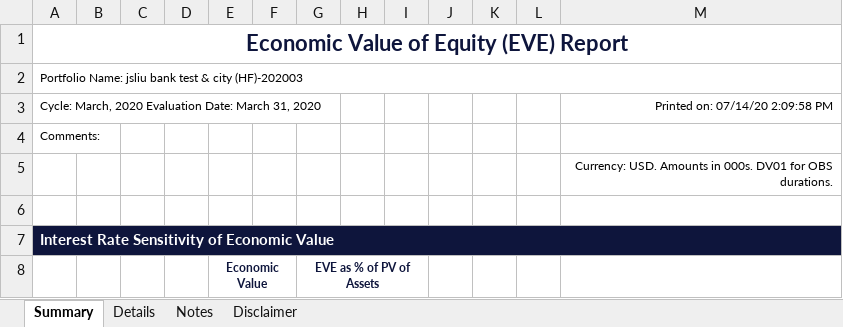
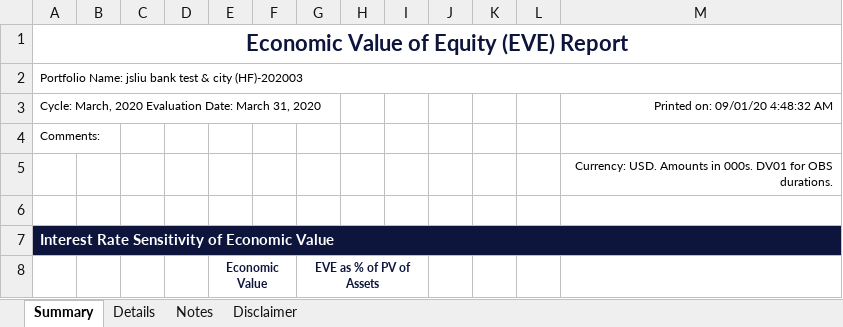
Before and after one commit to jasenliu/AutoTHCN, an Excel workbook: lib/report/benchmark_report/web14/exl/202003/jsliu__bank_test_&_city_(HF)(202003)_EVE.xlsx, sheet Summary, drawn as a sheet; only a part is shown; values as stored, in another font and other column widths than the file's, no borders; charts and pictures not drawn; the diff names each change by its address in the sheet, - before the commit and + after, or states it on an @@ line.

```diff
--- a/lib/report/benchmark_report/web14/exl/202003/jsliu__bank_test_&_city_(HF)(202003)_EVE.xlsx (sheet Summary)
+++ b/lib/report/benchmark_report/web14/exl/202003/jsliu__bank_test_&_city_(HF)(202003)_EVE.xlsx (sheet Summary)
-M3: Printed on: 07/14/20 2:09:58 PM
+M3: Printed on: 09/01/20 4:48:32 AM
```
Also changed, not shown: sheet Notes, sheet Details.
